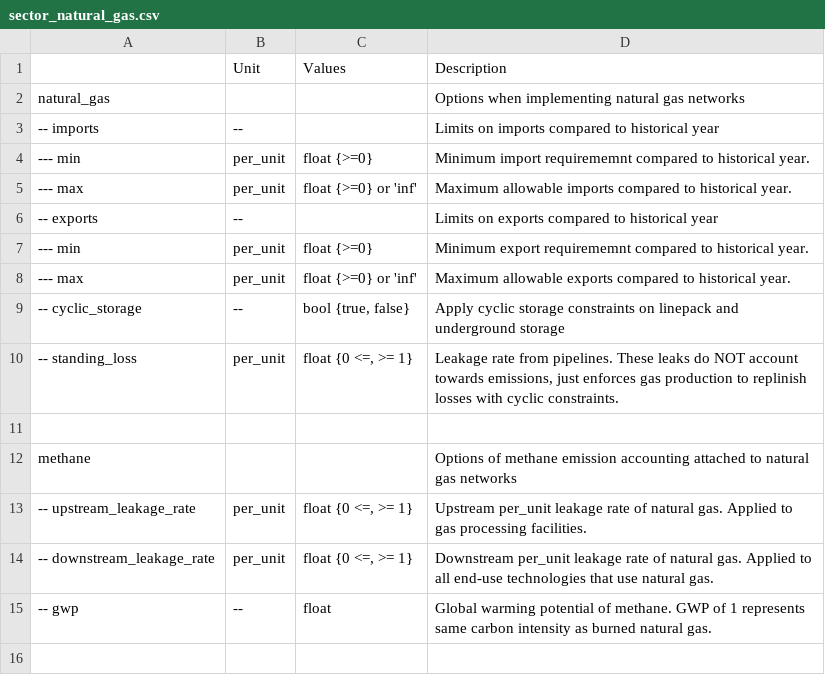
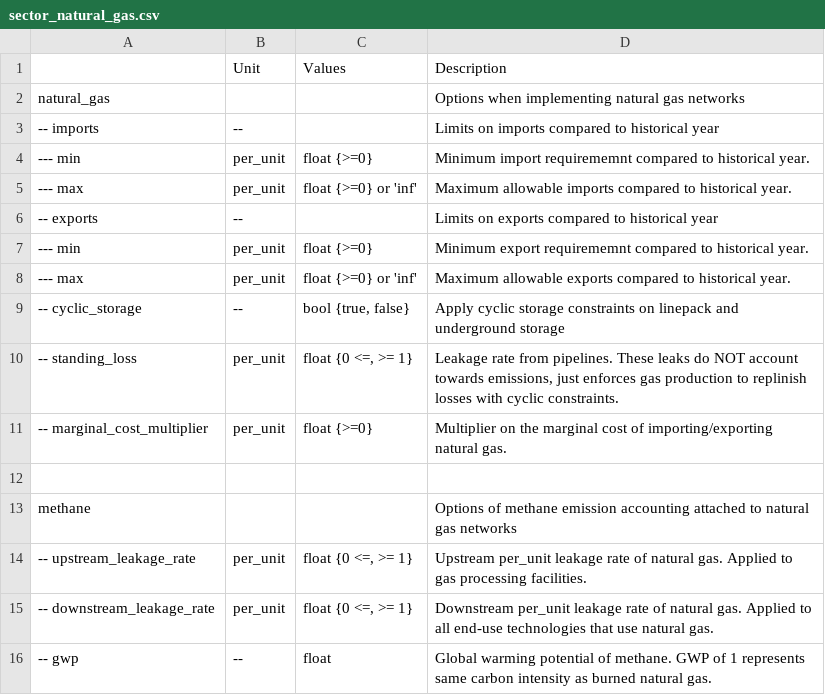
Before and after one commit to PyPSA/pypsa-usa, a CSV file: docs/source/configtables/sector_natural_gas.csv, drawn as a sheet.

```diff
--- a/docs/source/configtables/sector_natural_gas.csv
+++ b/docs/source/configtables/sector_natural_gas.csv
@@ -10,2 +10,3 @@ natural_gas,,,Options when implementing natural gas networks
 -- standing_loss,per_unit,"float {0 <=, >= 1}","Leakage rate from pipelines. These leaks do NOT account towards emissions, just enforces gas production to replinish losses with cyclic constraints. "
+-- marginal_cost_multiplier,per_unit,"float {>=0}",Multiplier on the marginal cost of importing/exporting natural gas.
 ,,,
```
Also changed, not shown: docs/source/configtables/sector_industrial.csv, 2 other files.
